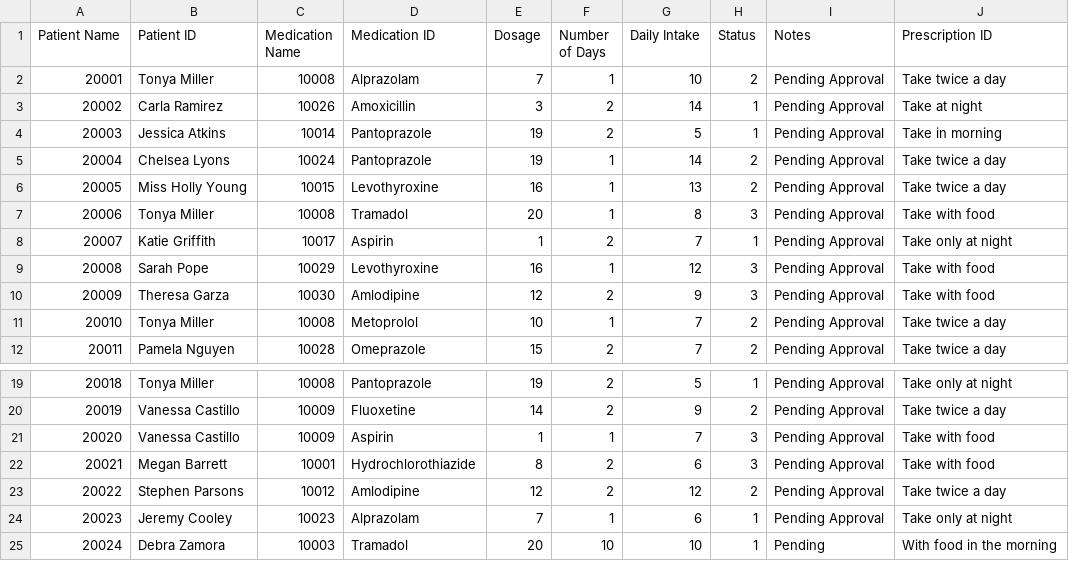
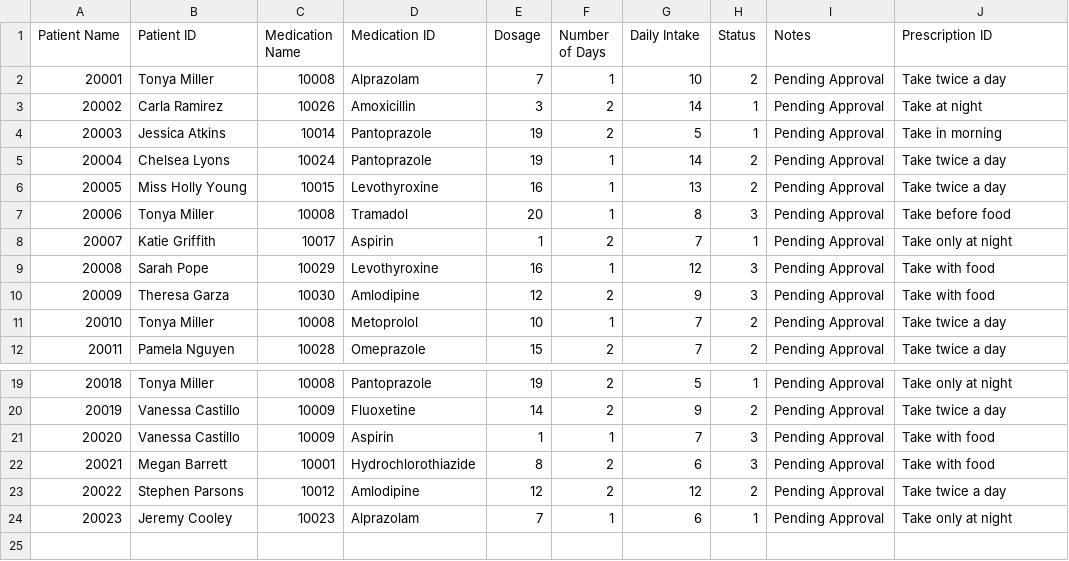
Before and after one commit to CieranW/SFWE301-Project, a CSV file: updated_prescriptions.csv, drawn as a sheet; only a part is shown, gaps mark what is left out.

```diff
--- a/updated_prescriptions.csv
+++ b/updated_prescriptions.csv
@@ -6,3 +6,3 @@ Patient Name,Patient ID,Medication Name,Medication ID,Dosage,Number of Days,Dail
 20005,Miss Holly Young,10015,Levothyroxine,16,1,13,2,Pending Approval,Take twice a day
-20006,Tonya Miller,10008,Tramadol,20,1,8,3,Pending Approval,Take with food
+20006,Tonya Miller,10008,Tramadol,20,1,8,3,Pending Approval,Take before food
 20007,Katie Griffith,10017,Aspirin,1,2,7,1,Pending Approval,Take only at night
@@ -24,2 +24 @@ Patient Name,Patient ID,Medication Name,Medication ID,Dosage,Number of Days,Dail
 20023,Jeremy Cooley,10023,Alprazolam,7,1,6,1,Pending Approval,Take only at night
-20024,Debra Zamora,10003,Tramadol,20,10,10,1,Pending,With food in the morning
```
Also changed, not shown: 3 other files.
